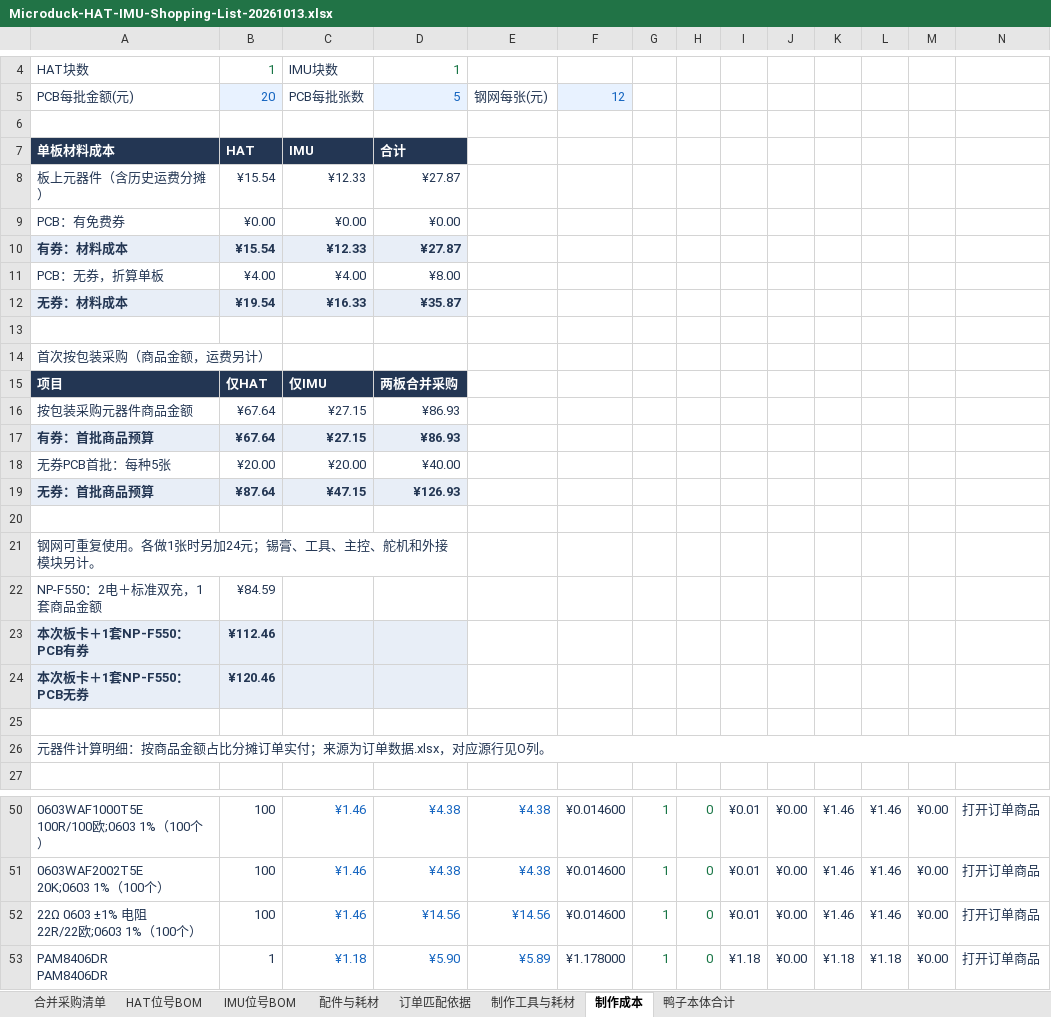
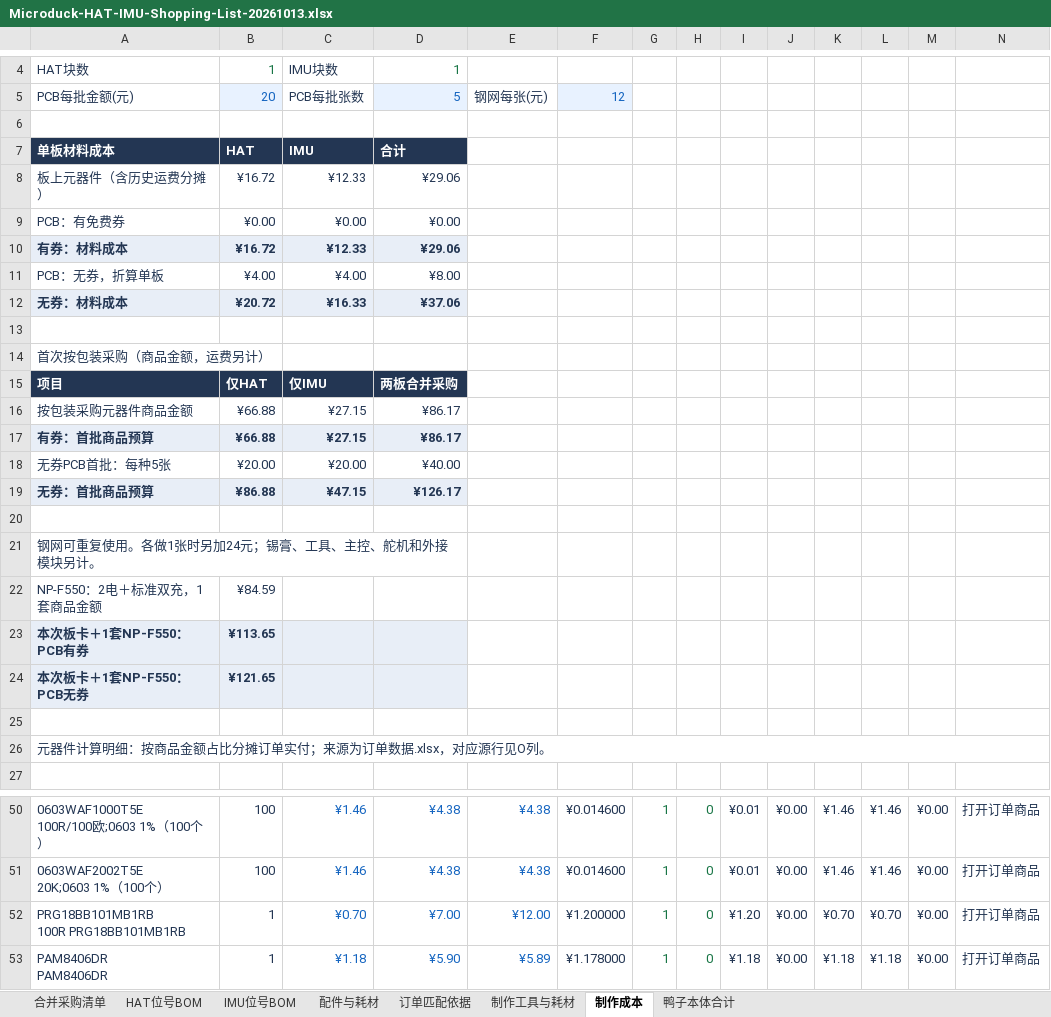
Before and after one commit to UnitClaw/Microduck-wwduck-rl, an Excel workbook: hardware/Microduck-HAT-IMU-Shopping-List-20261013.xlsx, sheet 制作成本, drawn as a sheet; only a part is shown, gaps mark what is left out; values as stored, in another font and other column widths than the file's, no borders; table styles not drawn; removed rows and columns are numbered as before the commit, all else as after; rows hold the shown columns only; ↵ is a line break in a cell; the diff names each change by its address in the sheet, - before the commit and + after, or states it on an @@ line.

```diff
--- a/hardware/Microduck-HAT-IMU-Shopping-List-20261013.xlsx (sheet 制作成本)
+++ b/hardware/Microduck-HAT-IMU-Shopping-List-20261013.xlsx (sheet 制作成本)
-B8: ¥15.54
+B8: ¥16.72
-D8: ¥27.87
+D8: ¥29.06
-B10: ¥15.54
+B10: ¥16.72
-D10: ¥27.87
+D10: ¥29.06
-B12: ¥19.54
+B12: ¥20.72
-D12: ¥35.87
+D12: ¥37.06
-B16:B17: ¥67.64
+B16:B17: ¥66.88
-D16:D17: ¥86.93
+D16:D17: ¥86.17
-B19: ¥87.64
+B19: ¥86.88
-D19: ¥126.93
+D19: ¥126.17
-B23: ¥112.46
+B23: ¥113.65
-B24: ¥120.46
+B24: ¥121.65
-row 52: 22Ω 0603 ±1% 电阻 ↵ 22R/22欧;0603 1%（100个） | 100 | ¥1.46 | ¥14.56 | ¥14.56 | ¥0.014600 | 1 | 0 | ¥0.01 | ¥0.00 | ¥1.46 | ¥1.46 | ¥0.00 | 打开订单商品
+row 52: PRG18BB101MB1RB ↵ 100R PRG18BB101MB1RB | 1 | ¥0.70 | ¥7.00 | ¥12.00 | ¥1.200000 | 1 | 0 | ¥1.20 | ¥0.00 | ¥0.70 | ¥0.70 | ¥0.00 | 打开订单商品
```
Also changed, not shown: sheet 合并采购清单, sheet 鸭子本体合计, sheet HAT位号BOM, sheet 订单匹配依据, sheet 配件与耗材, formulas that keep their value, 6 other files.
